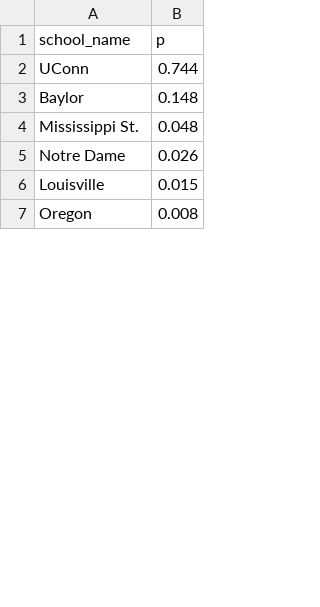
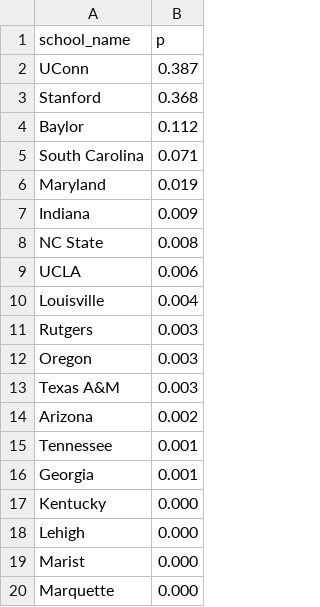
Before and after one commit to octonion/basketball-w, a CSV file: ncaa/tournament/champion_p.csv, drawn as a sheet; only a part is shown; the diff covers the shown part only.

```diff
--- a/ncaa/tournament/champion_p.csv
+++ b/ncaa/tournament/champion_p.csv
@@ -1,7 +1,20 @@
 school_name,p
-UConn,0.744
-Baylor,0.148
-Mississippi St.,0.048
-Notre Dame,0.026
-Louisville,0.015
-Oregon,0.008
+UConn,0.387
+Stanford,0.368
+Baylor,0.112
+South Carolina,0.071
+Maryland,0.019
+Indiana,0.009
+NC State,0.008
+UCLA,0.006
+Louisville,0.004
+Rutgers,0.003
+Oregon,0.003
+Texas A&M,0.003
+Arizona,0.002
+Tennessee,0.001
+Georgia,0.001
+Kentucky,0.000
+Lehigh,0.000
+Marist,0.000
+Marquette,0.000
```
Also changed, not shown: 30 added rows, 42 removed rows, 5 moved rows and 8 edited cells elsewhere in this file, ncaa/tournament/round_p.csv, 4 other files.
